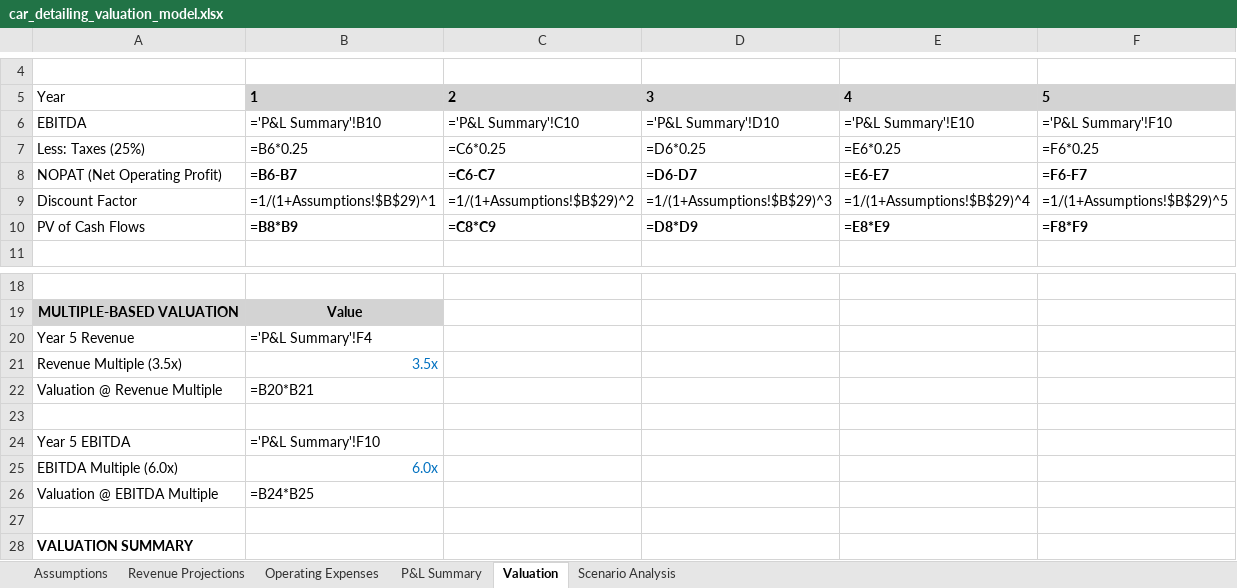
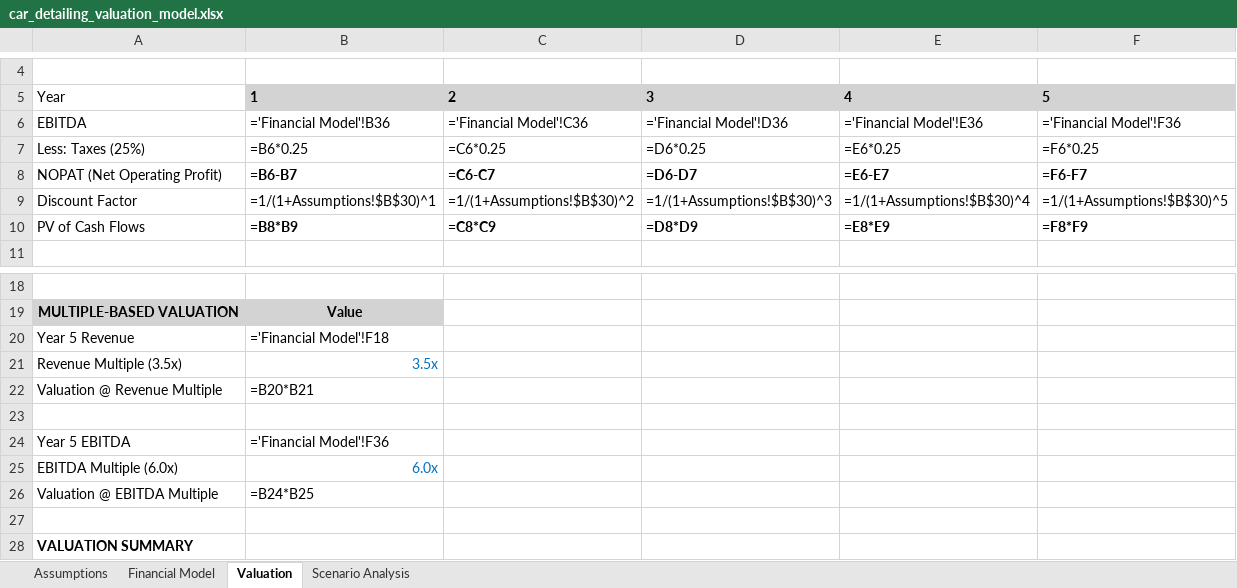
Before and after one commit to icorbachomorales-cmd/atlantic-arc-partners-website, an Excel workbook: car_detailing_valuation_model.xlsx, sheet Valuation, drawn as a sheet; only a part is shown, gaps mark what is left out; values as stored, in another font and other column widths than the file's, no borders; formulas without a stored value are shown as written; the diff names each change by its address in the sheet, - before the commit and + after, or states it on an @@ line.

```diff
--- a/car_detailing_valuation_model.xlsx (sheet Valuation)
+++ b/car_detailing_valuation_model.xlsx (sheet Valuation)
-sheet tab: Revenue Projections
+sheet tab: Financial Model
-sheet tab: Operating Expenses
-sheet tab: P&L Summary
-B6: ='P&L Summary'!B10
+B6: ='Financial Model'!B36
-C6: ='P&L Summary'!C10
+C6: ='Financial Model'!C36
-D6: ='P&L Summary'!D10
+D6: ='Financial Model'!D36
-E6: ='P&L Summary'!E10
+E6: ='Financial Model'!E36
-F6: ='P&L Summary'!F10
+F6: ='Financial Model'!F36
-B9: =1/(1+Assumptions!$B$29)^1
+B9: =1/(1+Assumptions!$B$30)^1
-C9: =1/(1+Assumptions!$B$29)^2
+C9: =1/(1+Assumptions!$B$30)^2
-D9: =1/(1+Assumptions!$B$29)^3
+D9: =1/(1+Assumptions!$B$30)^3
-E9: =1/(1+Assumptions!$B$29)^4
+E9: =1/(1+Assumptions!$B$30)^4
-F9: =1/(1+Assumptions!$B$29)^5
+F9: =1/(1+Assumptions!$B$30)^5
-B20: ='P&L Summary'!F4
+B20: ='Financial Model'!F18
-B24: ='P&L Summary'!F10
+B24: ='Financial Model'!F36
```
Also changed, not shown: sheet Financial Model, sheet Assumptions, sheet Scenario Analysis.
